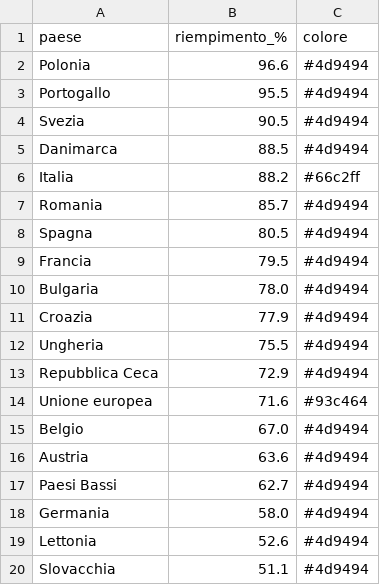
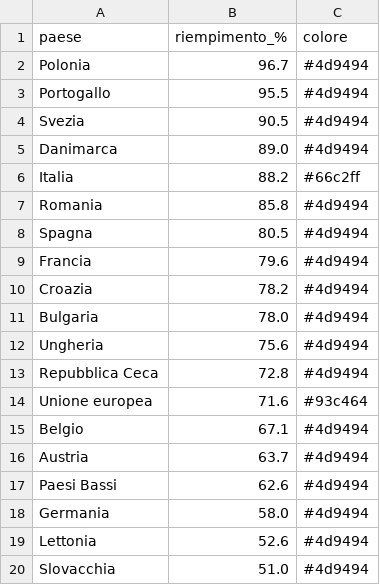
Before and after one commit to sanellia97-lab/stoccaggio-gas-ue, a CSV file: data.csv, drawn as a sheet.

```diff
--- a/data.csv
+++ b/data.csv
@@ -1,20 +1,20 @@
 paese,riempimento_%,colore
-Polonia,96.6,#4d9494
+Polonia,96.7,#4d9494
 Portogallo,95.5,#4d9494
 Svezia,90.5,#4d9494
-Danimarca,88.5,#4d9494
+Danimarca,89.0,#4d9494
 Italia,88.2,#66c2ff
-Romania,85.7,#4d9494
+Romania,85.8,#4d9494
 Spagna,80.5,#4d9494
-Francia,79.5,#4d9494
+Francia,79.6,#4d9494
+Croazia,78.2,#4d9494
 Bulgaria,78.0,#4d9494
-Croazia,77.9,#4d9494
-Ungheria,75.5,#4d9494
-Repubblica Ceca,72.9,#4d9494
+Ungheria,75.6,#4d9494
+Repubblica Ceca,72.8,#4d9494
 Unione europea,71.6,#93c464
-Belgio,67.0,#4d9494
-Austria,63.6,#4d9494
-Paesi Bassi,62.7,#4d9494
+Belgio,67.1,#4d9494
+Austria,63.7,#4d9494
+Paesi Bassi,62.6,#4d9494
 Germania,58.0,#4d9494
 Lettonia,52.6,#4d9494
-Slovacchia,51.1,#4d9494
+Slovacchia,51.0,#4d9494
```
Also changed, not shown: data_en.csv.
